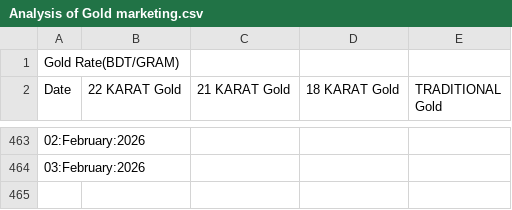
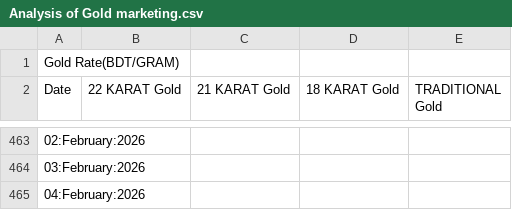
Before and after one commit to niaz86/Silver_Gold_price, a CSV file: Analysis of Gold marketing.csv, drawn as a sheet; only a part is shown, gaps mark what is left out.

```diff
--- a/Analysis of Gold marketing.csv
+++ b/Analysis of Gold marketing.csv
@@ -464 +464,2 @@ Date,22 KARAT Gold,21 KARAT Gold,18 KARAT Gold,TRADITIONAL Gold
 03:February:2026
+04:February:2026
```
Also changed, not shown: Analysis of Silver marketing.csv.
